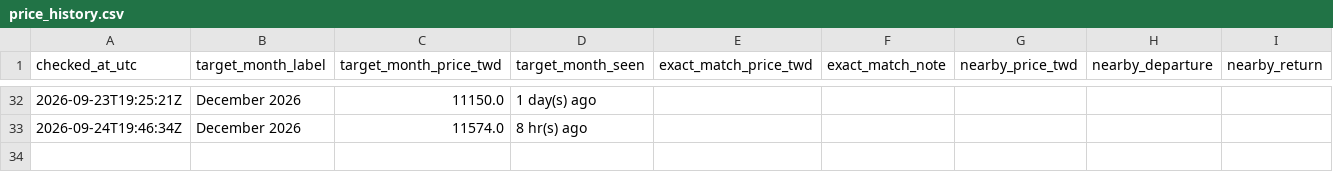
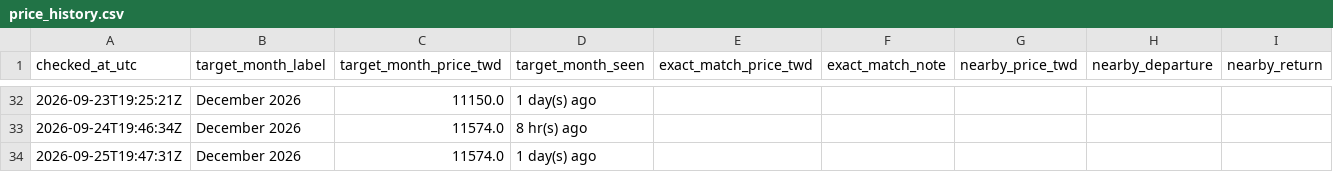
Before and after one commit to shaven105/cxbxs42634-ge6384csajv-13, a CSV file: starlux_price_tracker/data/price_history.csv, drawn as a sheet; only a part is shown, gaps mark what is left out; the diff names each change by its address in the sheet, - before the commit and + after, or states it on an @@ line.

```diff
--- a/starlux_price_tracker/data/price_history.csv
+++ b/starlux_price_tracker/data/price_history.csv
+row 34: 2026-09-25T19:47:31Z | December 2026 | 11574.0 | 1 day(s) ago
```
